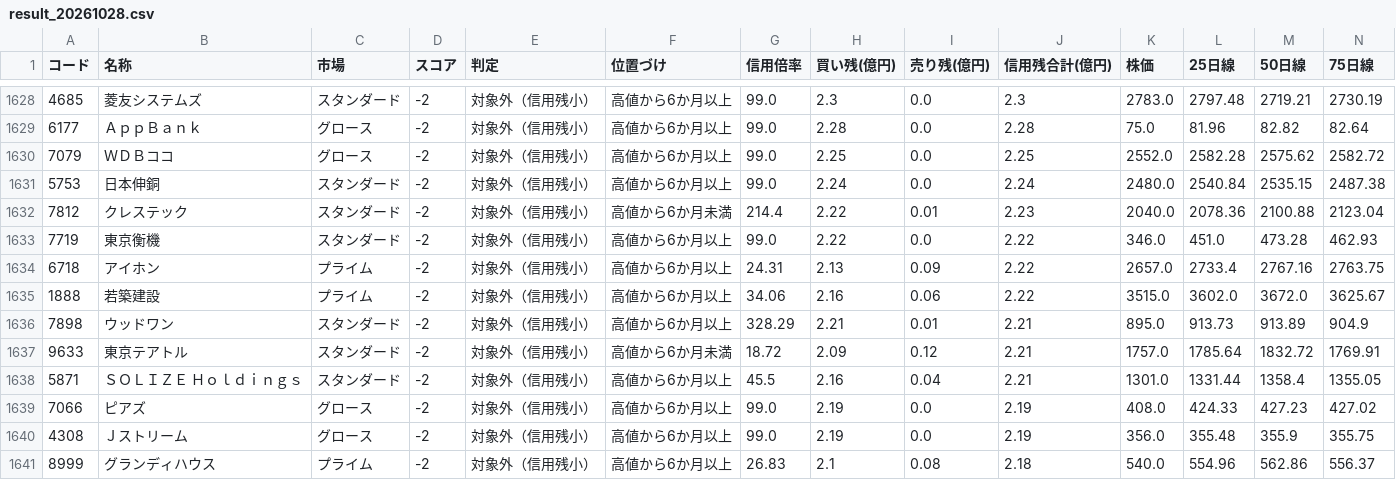
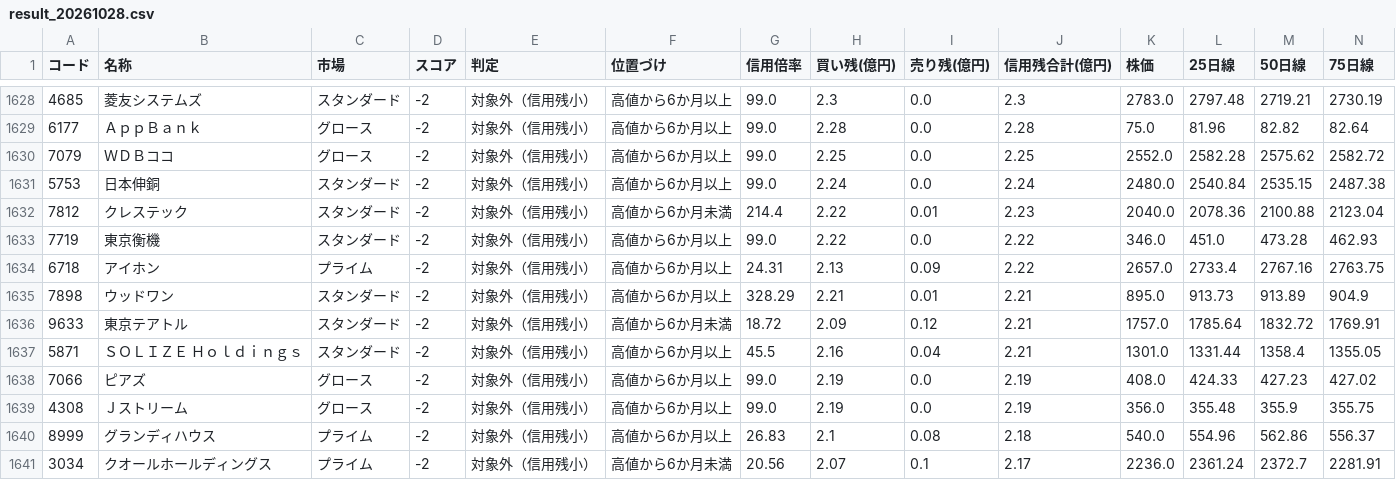
Before and after one commit to max07min-beep/stock-screener, a CSV file: history/result_20261028.csv, drawn as a sheet; only a part is shown, gaps mark what is left out; the shorter side is filled out with more unchanged rows; rows hold the shown columns only; the diff names each change by its address in the sheet, - before the commit and + after, or states it on an @@ line.

```diff
--- a/history/result_20261028.csv
+++ b/history/result_20261028.csv
-row 1635: 1888 | 若築建設 | プライム | -2 | 対象外（信用残小） | 高値から6か月以上 | 34.06 | 2.16 | 0.06 | 2.22 | 3515.0 | 3602.0 | 3672.0 | 3625.67
```
Also changed, not shown: history/result_20261027.csv, history/result_20261030.csv, 8 other files.
